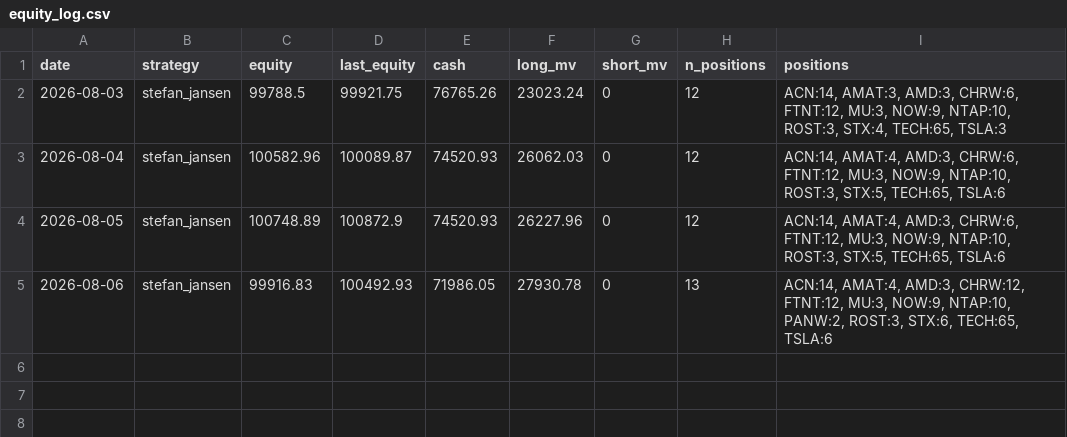
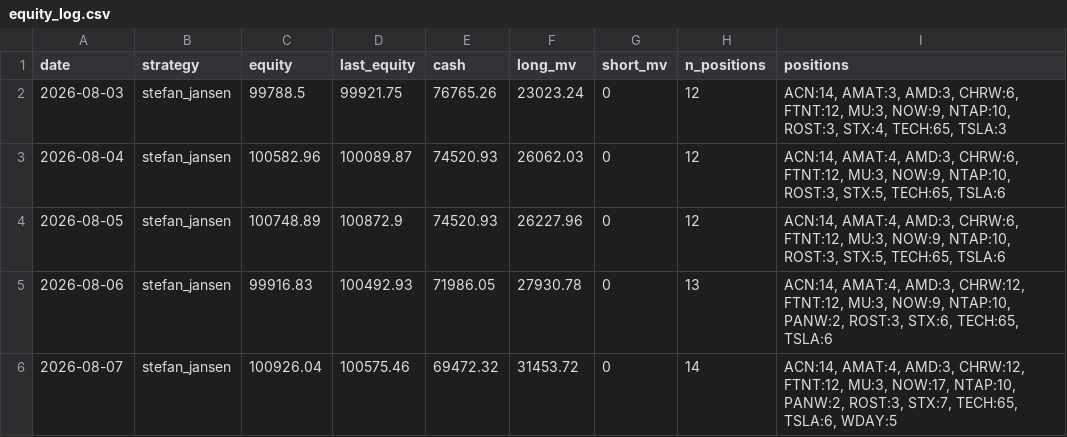
Before and after one commit to anwaar74/quant-auto-trader, a CSV file: auto_trader/equity_log.csv, drawn as a sheet.

```diff
--- a/auto_trader/equity_log.csv
+++ b/auto_trader/equity_log.csv
@@ -5 +5,2 @@ date,strategy,equity,last_equity,cash,long_mv,short_mv,n_positions,positions
 2026-08-06,stefan_jansen,99916.83,100492.93,71986.05,27930.78,0,13,"ACN:14, AMAT:4, AMD:3, CHRW:12, FTNT:12, MU:3, NOW:9, NTAP:10, PANW:2, ROST:3, STX:6, TECH:65, TSLA:6"
+2026-08-07,stefan_jansen,100926.04,100575.46,69472.32,31453.72,0,14,"ACN:14, AMAT:4, AMD:3, CHRW:12, FTNT:12, MU:3, NOW:17, NTAP:10, PANW:2, ROST:3, STX:7, TECH:65, TSLA:6, WDAY:5"
```
Also changed, not shown: auto_trader/trades_log.csv, 3 other files.
